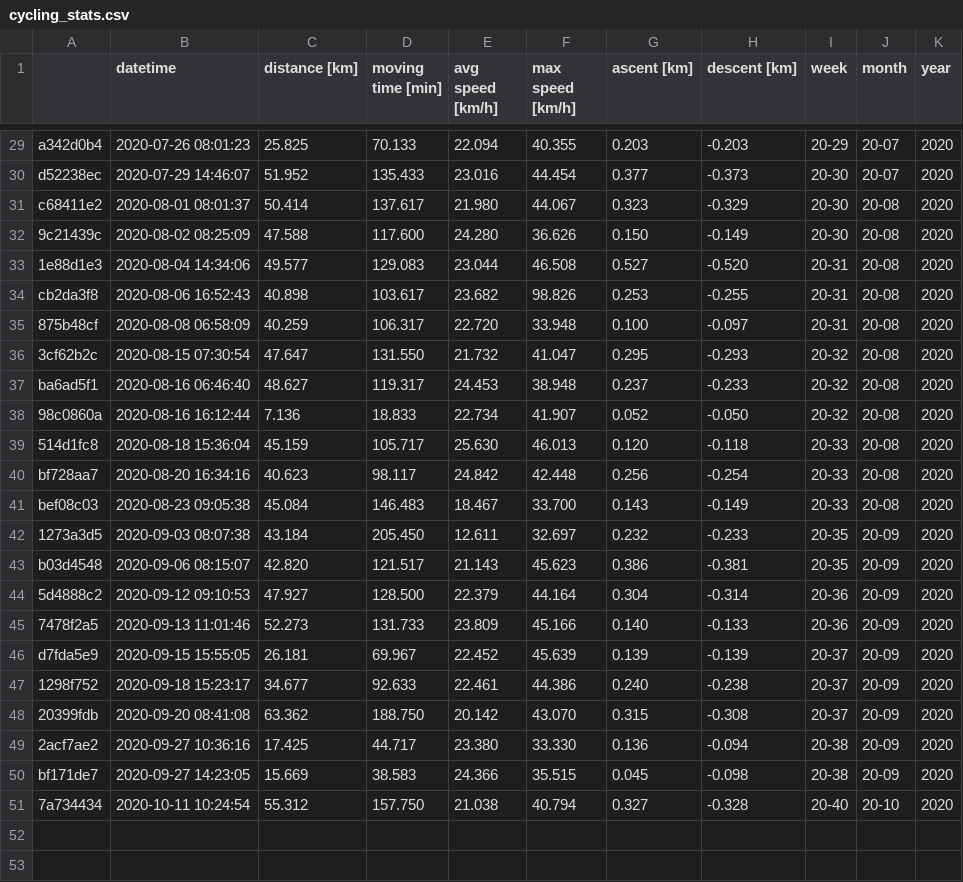
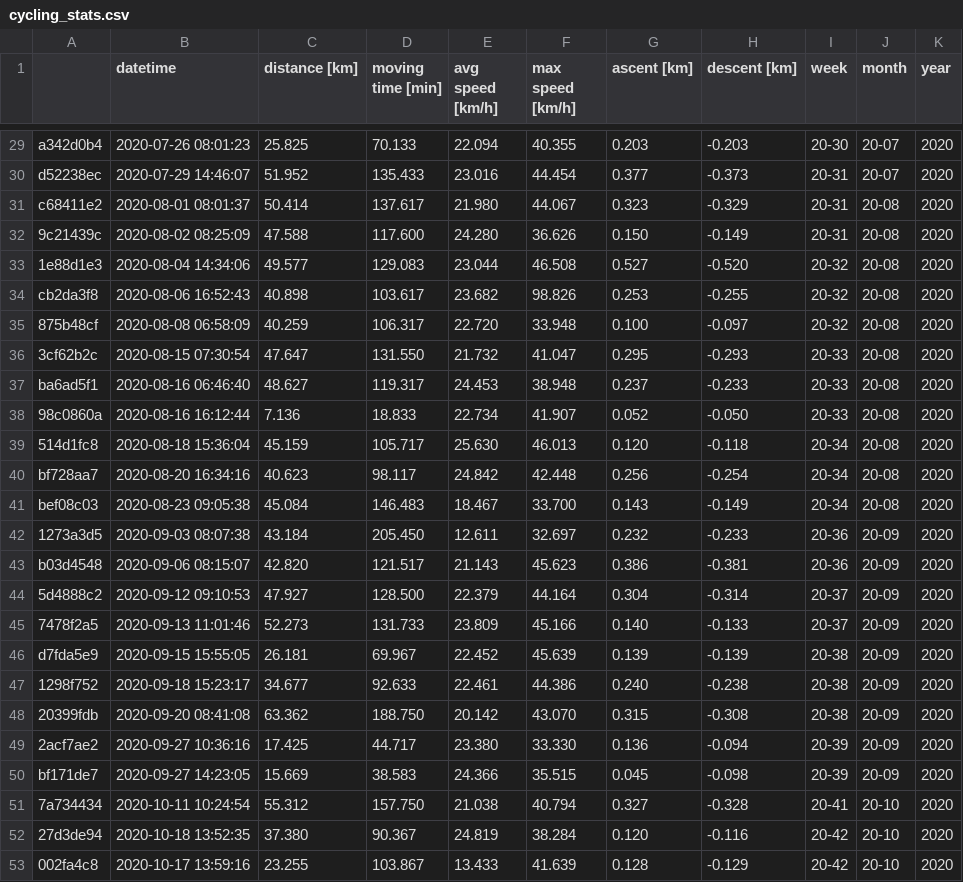
Before and after one commit to gschramm/cyclingstats, a CSV file: cycling_stats.csv, drawn as a sheet; only a part is shown, gaps mark what is left out; the diff covers the shown part only; the diff names each change by its address in the sheet, - before the commit and + after, or states it on an @@ line.

Commit message:
new tours + use iso week

```diff
--- a/cycling_stats.csv
+++ b/cycling_stats.csv
-I29 (week): 20-29
+I29 (week): 20-30
-I30:I32 (week): 20-30
+I30:I32 (week): 20-31
-I33:I35 (week): 20-31
+I33:I35 (week): 20-32
-I36:I38 (week): 20-32
+I36:I38 (week): 20-33
-I39:I41 (week): 20-33
+I39:I41 (week): 20-34
-I42:I43 (week): 20-35
+I42:I43 (week): 20-36
-I44:I45 (week): 20-36
+I44:I45 (week): 20-37
-I46:I48 (week): 20-37
+I46:I48 (week): 20-38
-I49:I50 (week): 20-38
+I49:I50 (week): 20-39
-I51 (week): 20-40
+I51 (week): 20-41
+row 52: 27d3de94 | 2020-10-18 13:52:35 | 37.380 | 90.367 | 24.819 | 38.284 | 0.120 | -0.116 | 20-42 | 20-10 | 2020
+row 53: 002fa4c8 | 2020-10-17 13:59:16 | 23.255 | 103.867 | 13.433 | 41.639 | 0.128 | -0.129 | 20-42 | 20-10 | 2020
```
Also changed, not shown: 27 edited cells elsewhere in this file, 2 other files.
